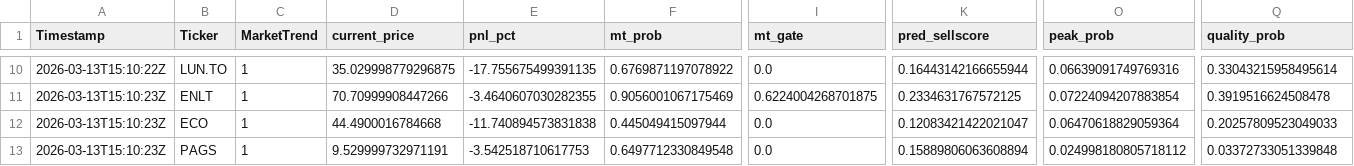
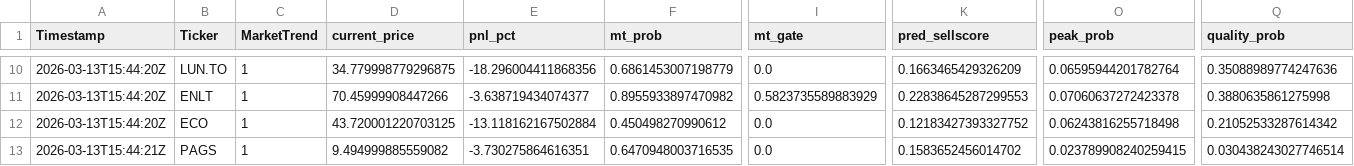
Before and after one commit to andrei1234D/GPT5_SELL, a CSV file: bot/LLM_data/input_llm/llm_predictions_all.csv, drawn as a sheet; only a part is shown, gaps mark what is left out; the diff covers the shown part only; the diff names each change by its address in the sheet, - before the commit and + after, or states it on an @@ line.

```diff
--- a/bot/LLM_data/input_llm/llm_predictions_all.csv
+++ b/bot/LLM_data/input_llm/llm_predictions_all.csv
-A10 (Timestamp): 2026-03-13T15:10:22Z
+A10 (Timestamp): 2026-03-13T15:44:20Z
-D10 (current_price): 35.029998779296875
+D10 (current_price): 34.779998779296875
-E10 (pnl_pct): -17.755675499391135
+E10 (pnl_pct): -18.296004411868356
-F10 (mt_prob): 0.6769871197078922
+F10 (mt_prob): 0.6861453007198779
-K10 (pred_sellscore): 0.16443142166655944
+K10 (pred_sellscore): 0.1663465429326209
-O10 (peak_prob): 0.06639091749769316
+O10 (peak_prob): 0.06595944201782764
-Q10 (quality_prob): 0.33043215958495614
+Q10 (quality_prob): 0.35088989774247636
-A11:A12 (Timestamp): 2026-03-13T15:10:23Z
+A11:A12 (Timestamp): 2026-03-13T15:44:20Z
-D11 (current_price): 70.70999908447266
+D11 (current_price): 70.45999908447266
-E11 (pnl_pct): -3.4640607030282355
+E11 (pnl_pct): -3.638719434074377
-F11 (mt_prob): 0.9056001067175469
+F11 (mt_prob): 0.8955933897470982
-I11 (mt_gate): 0.6224004268701875
+I11 (mt_gate): 0.5823735589883929
-K11 (pred_sellscore): 0.2334631767572125
+K11 (pred_sellscore): 0.22838645287299553
-O11 (peak_prob): 0.07224094207883854
+O11 (peak_prob): 0.07060637272423378
-Q11 (quality_prob): 0.3919516624508478
+Q11 (quality_prob): 0.3880635861275998
-D12 (current_price): 44.4900016784668
+D12 (current_price): 43.720001220703125
-E12 (pnl_pct): -11.740894573831838
+E12 (pnl_pct): -13.118162167502884
-F12 (mt_prob): 0.445049415097944
+F12 (mt_prob): 0.450498270990612
-K12 (pred_sellscore): 0.12083421422021047
+K12 (pred_sellscore): 0.12183427393327752
-O12 (peak_prob): 0.06470618829059364
+O12 (peak_prob): 0.06243816255718498
-Q12 (quality_prob): 0.20257809523049033
+Q12 (quality_prob): 0.21052533287614342
-A13 (Timestamp): 2026-03-13T15:10:23Z
+A13 (Timestamp): 2026-03-13T15:44:21Z
-D13 (current_price): 9.529999732971191
+D13 (current_price): 9.494999885559082
-E13 (pnl_pct): -3.542518710617753
+E13 (pnl_pct): -3.730275864616351
-F13 (mt_prob): 0.6497712330849548
+F13 (mt_prob): 0.6470948003716535
-K13 (pred_sellscore): 0.15889806063608894
+K13 (pred_sellscore): 0.1583652456014702
-O13 (peak_prob): 0.024998180805718112
+O13 (peak_prob): 0.023789908240259415
-Q13 (quality_prob): 0.03372733051339848
+Q13 (quality_prob): 0.030438243027746514
```
Also changed, not shown: 68 edited cells elsewhere in this file, 1 other file.
